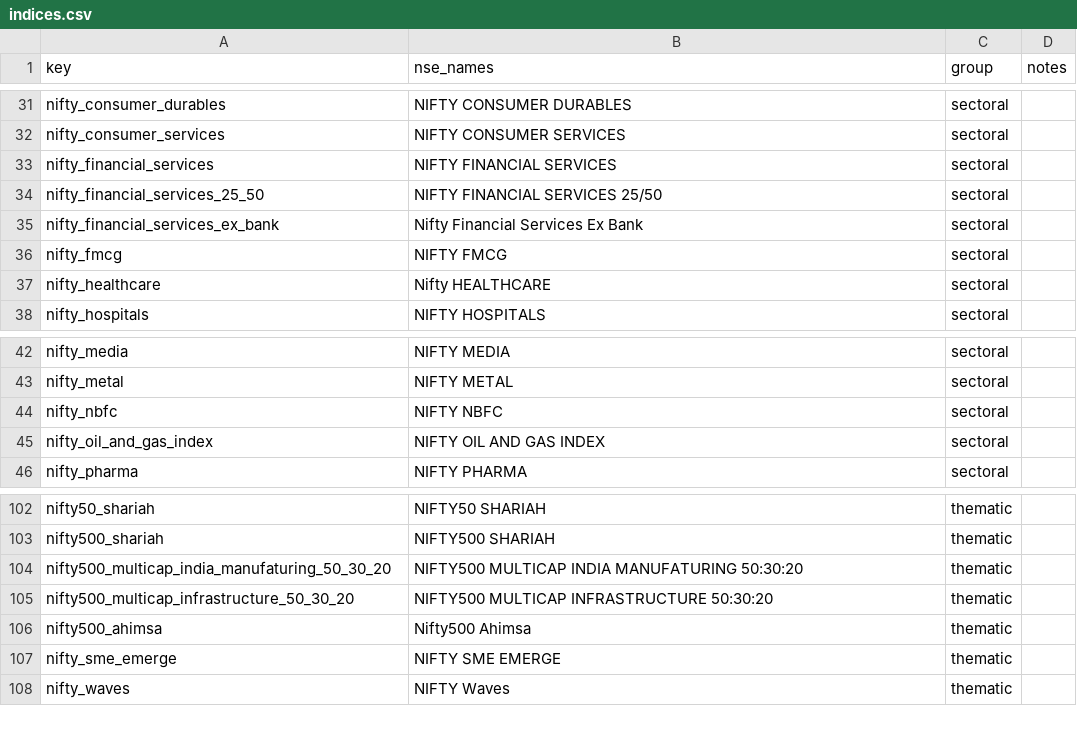
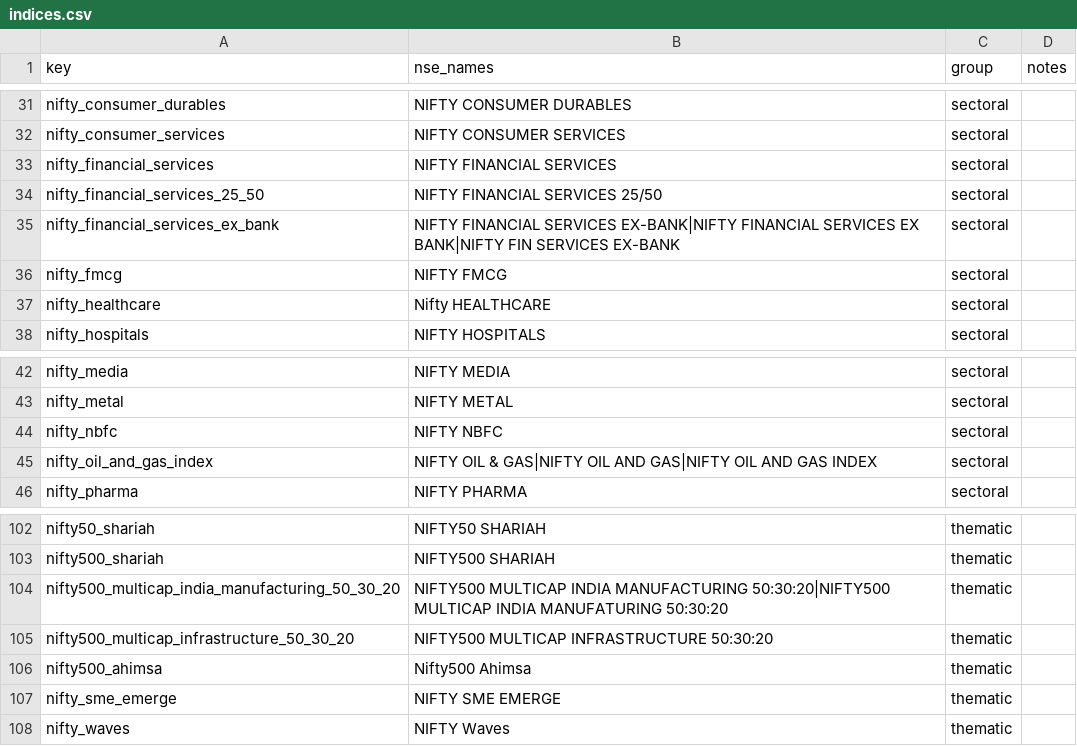
Before and after one commit to rahulfy/securities-data, a CSV file: config/indices.csv, drawn as a sheet; only a part is shown, gaps mark what is left out; the diff covers the shown part only.

Commit message:
Update indices.csv with new sector and strategy names

```diff
--- a/config/indices.csv
+++ b/config/indices.csv
@@ -34,3 +34,3 @@ nifty_financial_services,NIFTY FINANCIAL SERVICES,sectoral,
 nifty_financial_services_25_50,NIFTY FINANCIAL SERVICES 25/50,sectoral,
-nifty_financial_services_ex_bank,Nifty Financial Services Ex Bank,sectoral,
+nifty_financial_services_ex_bank,NIFTY FINANCIAL SERVICES EX-BANK|NIFTY FINANCIAL SERVICES EX BANK|NIFTY FIN SERVICES EX-BANK,sectoral,
 nifty_fmcg,NIFTY FMCG,sectoral,
@@ -44,3 +44,3 @@ nifty_metal,NIFTY METAL,sectoral,
 nifty_nbfc,NIFTY NBFC,sectoral,
-nifty_oil_and_gas_index,NIFTY OIL AND GAS INDEX,sectoral,
+nifty_oil_and_gas_index,NIFTY OIL & GAS|NIFTY OIL AND GAS|NIFTY OIL AND GAS INDEX,sectoral,
 nifty_pharma,NIFTY PHARMA,sectoral,
@@ -103,3 +103,3 @@ nifty50_shariah,NIFTY50 SHARIAH,thematic,
 nifty500_shariah,NIFTY500 SHARIAH,thematic,
-nifty500_multicap_india_manufaturing_50_30_20,NIFTY500 MULTICAP INDIA MANUFATURING 50:30:20,thematic,
+nifty500_multicap_india_manufacturing_50_30_20,NIFTY500 MULTICAP INDIA MANUFACTURING 50:30:20|NIFTY500 MULTICAP INDIA MANUFATURING 50:30:20,thematic,
 nifty500_multicap_infrastructure_50_30_20,NIFTY500 MULTICAP INFRASTRUCTURE 50:30:20,thematic,
```
Also changed, not shown: 12 removed rows and 4 edited cells elsewhere in this file.
